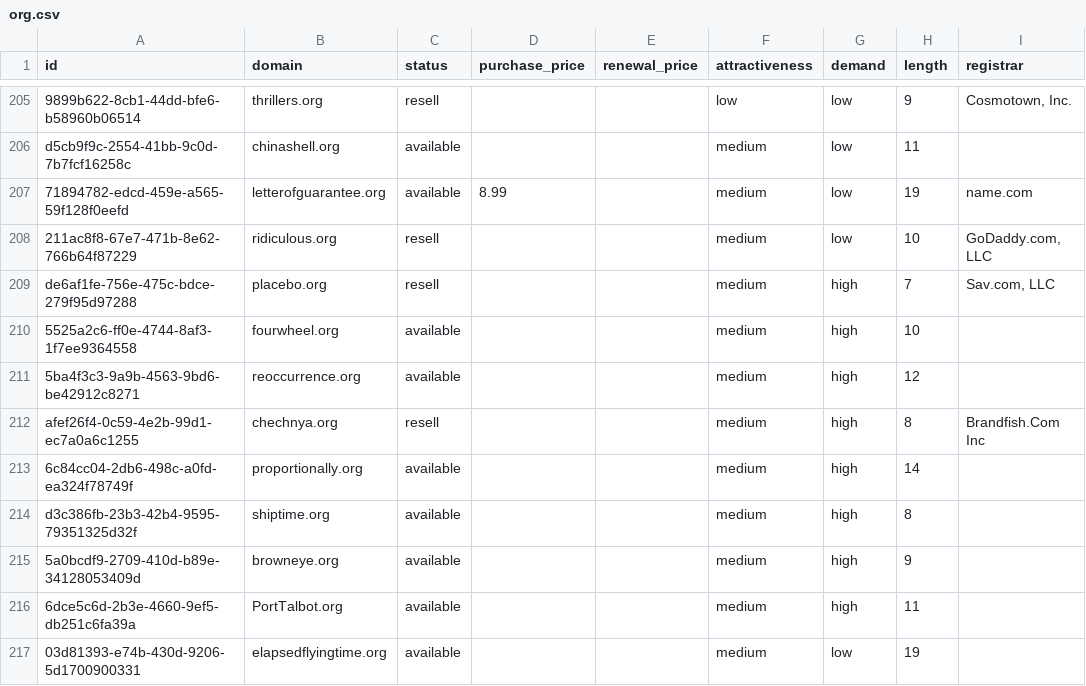
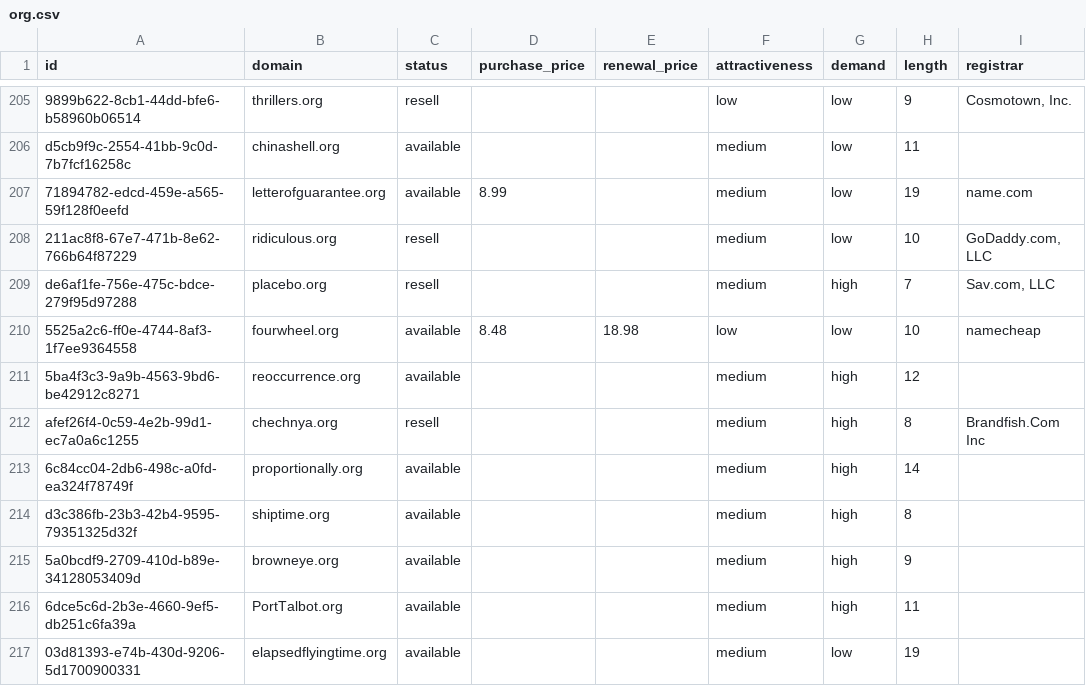
Before and after one commit to UniqueDomains/org-oneword-domains, a CSV file: org.csv, drawn as a sheet; only a part is shown, gaps mark what is left out; the diff names each change by its address in the sheet, - before the commit and + after, or states it on an @@ line.

Commit message:
Domains update

```diff
--- a/org.csv
+++ b/org.csv
-D210 (purchase_price): (empty)
+D210 (purchase_price): 8.48
-E210 (renewal_price): (empty)
+E210 (renewal_price): 18.98
-F210 (attractiveness): medium
+F210 (attractiveness): low
-G210 (demand): high
+G210 (demand): low
-I210 (registrar): (empty)
+I210 (registrar): namecheap
```
Also changed, not shown: 4 other files.
